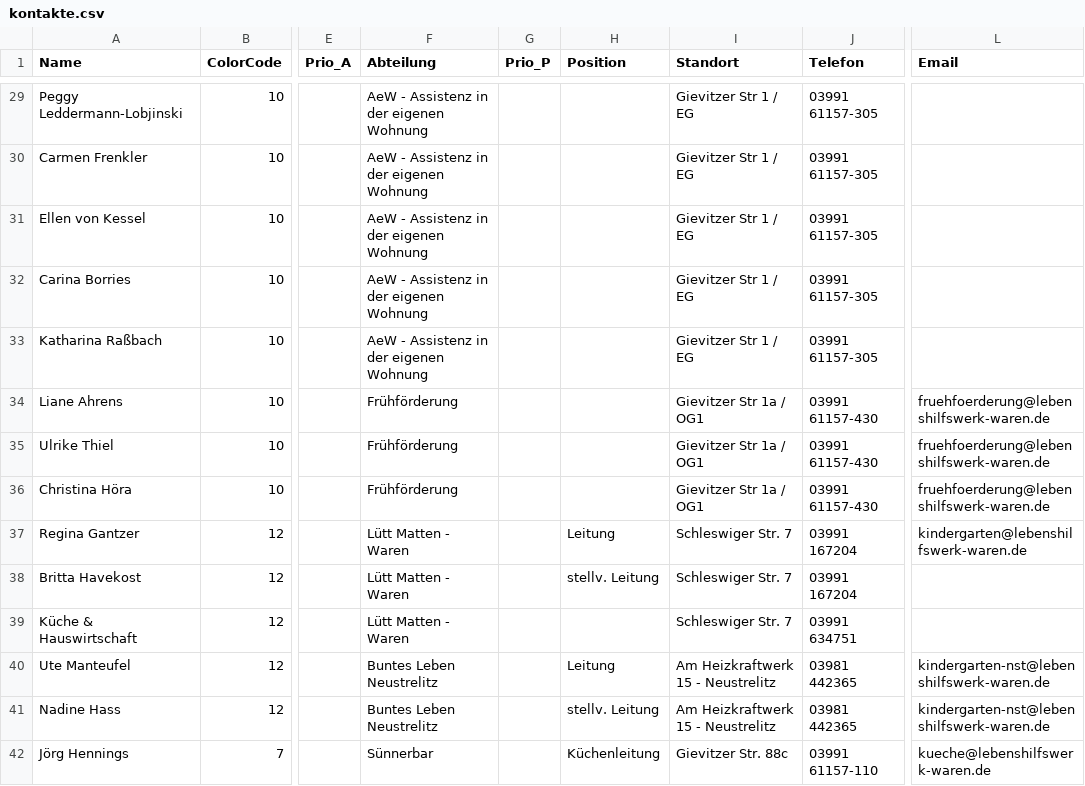
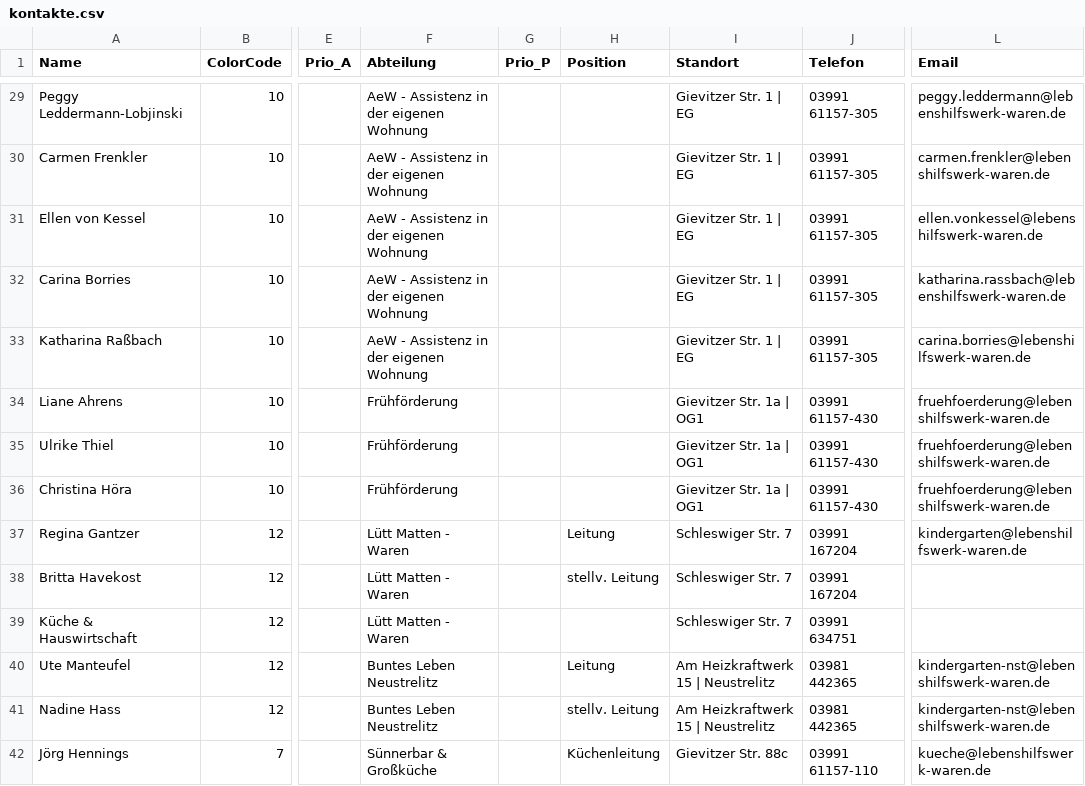
Before and after one commit to AdminRaLHW/kontakte, a CSV file: data/kontakte.csv, drawn as a sheet; only a part is shown, gaps mark what is left out; the diff covers the shown part only; the diff names each change by its address in the sheet, - before the commit and + after, or states it on an @@ line.

```diff
--- a/data/kontakte.csv
+++ b/data/kontakte.csv
-I29:I33 (Standort): Gievitzer Str 1 / EG
+I29:I33 (Standort): Gievitzer Str. 1 | EG
-L29 (Email): (empty)
+L29 (Email): peggy.leddermann@lebenshilfswerk-waren.de
-L30 (Email): (empty)
+L30 (Email): carmen.frenkler@lebenshilfswerk-waren.de
-L31 (Email): (empty)
+L31 (Email): ellen.vonkessel@lebenshilfswerk-waren.de
-L32 (Email): (empty)
+L32 (Email): katharina.rassbach@lebenshilfswerk-waren.de
-L33 (Email): (empty)
+L33 (Email): carina.borries@lebenshilfswerk-waren.de
-I34:I36 (Standort): Gievitzer Str 1a / OG1
+I34:I36 (Standort): Gievitzer Str. 1a | OG1
-I40:I41 (Standort): Am Heizkraftwerk 15 - Neustrelitz
+I40:I41 (Standort): Am Heizkraftwerk 15 | Neustrelitz
-F42 (Abteilung): Sünnerbar
+F42 (Abteilung): Sünnerbar & Großküche
```
Also changed, not shown: 1 added row and 58 edited cells elsewhere in this file.
